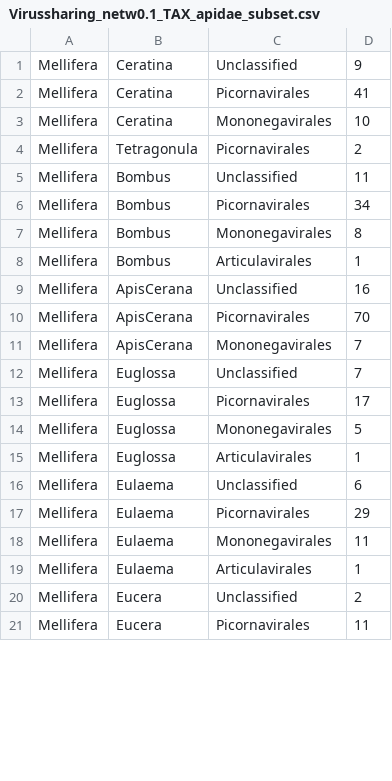
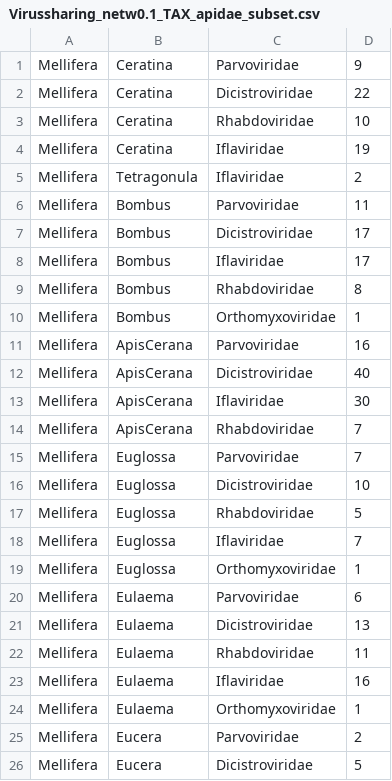
Before and after one commit to Matthijnssenslab/Bee_euvir, a CSV file: networks/Virussharing_netw0.1_TAX_apidae_subset.csv, drawn as a sheet; only a part is shown; the diff covers the shown part only.

```diff
--- a/networks/Virussharing_netw0.1_TAX_apidae_subset.csv
+++ b/networks/Virussharing_netw0.1_TAX_apidae_subset.csv
@@ -1,21 +1,26 @@
-Mellifera,Ceratina,Unclassified,9
-Mellifera,Ceratina,Picornavirales,41
-Mellifera,Ceratina,Mononegavirales,10
-Mellifera,Tetragonula,Picornavirales,2
-Mellifera,Bombus,Unclassified,11
-Mellifera,Bombus,Picornavirales,34
-Mellifera,Bombus,Mononegavirales,8
-Mellifera,Bombus,Articulavirales,1
-Mellifera,ApisCerana,Unclassified,16
-Mellifera,ApisCerana,Picornavirales,70
-Mellifera,ApisCerana,Mononegavirales,7
-Mellifera,Euglossa,Unclassified,7
-Mellifera,Euglossa,Picornavirales,17
-Mellifera,Euglossa,Mononegavirales,5
-Mellifera,Euglossa,Articulavirales,1
-Mellifera,Eulaema,Unclassified,6
-Mellifera,Eulaema,Picornavirales,29
-Mellifera,Eulaema,Mononegavirales,11
-Mellifera,Eulaema,Articulavirales,1
-Mellifera,Eucera,Unclassified,2
-Mellifera,Eucera,Picornavirales,11
+Mellifera,Ceratina,Parvoviridae,9
+Mellifera,Ceratina,Dicistroviridae,22
+Mellifera,Ceratina,Rhabdoviridae,10
+Mellifera,Ceratina,Iflaviridae,19
+Mellifera,Tetragonula,Iflaviridae,2
+Mellifera,Bombus,Parvoviridae,11
+Mellifera,Bombus,Dicistroviridae,17
+Mellifera,Bombus,Iflaviridae,17
+Mellifera,Bombus,Rhabdoviridae,8
+Mellifera,Bombus,Orthomyxoviridae,1
+Mellifera,ApisCerana,Parvoviridae,16
+Mellifera,ApisCerana,Dicistroviridae,40
+Mellifera,ApisCerana,Iflaviridae,30
+Mellifera,ApisCerana,Rhabdoviridae,7
+Mellifera,Euglossa,Parvoviridae,7
+Mellifera,Euglossa,Dicistroviridae,10
+Mellifera,Euglossa,Rhabdoviridae,5
+Mellifera,Euglossa,Iflaviridae,7
+Mellifera,Euglossa,Orthomyxoviridae,1
+Mellifera,Eulaema,Parvoviridae,6
+Mellifera,Eulaema,Dicistroviridae,13
+Mellifera,Eulaema,Rhabdoviridae,11
+Mellifera,Eulaema,Iflaviridae,16
+Mellifera,Eulaema,Orthomyxoviridae,1
+Mellifera,Eucera,Parvoviridae,2
+Mellifera,Eucera,Dicistroviridae,5
```
Also changed, not shown: 5 added rows and 36 edited cells elsewhere in this file, networks/Virussharing_netw0.1_TAX_subset.csv, 3 other files.
